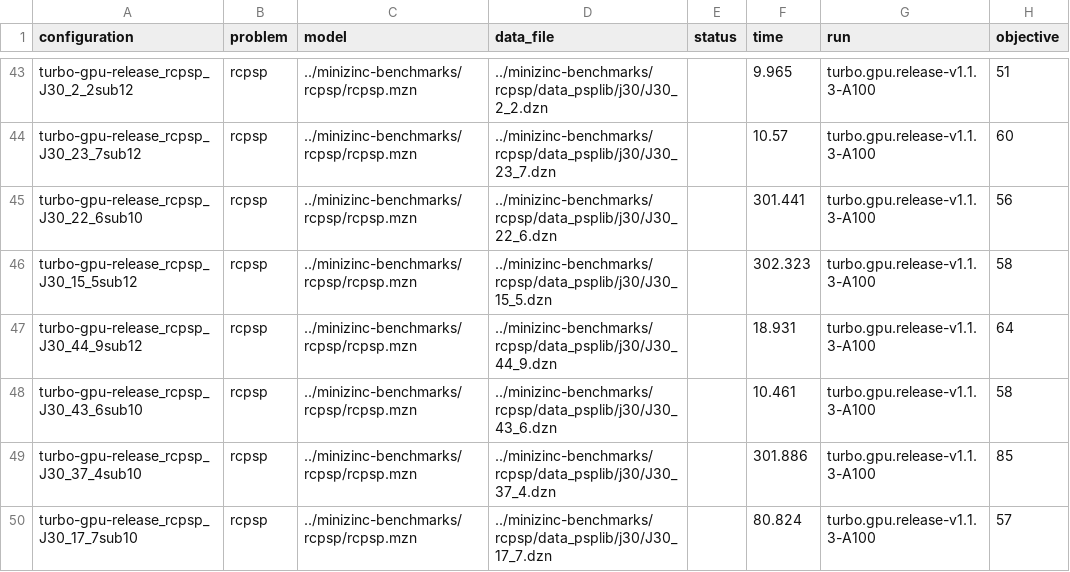
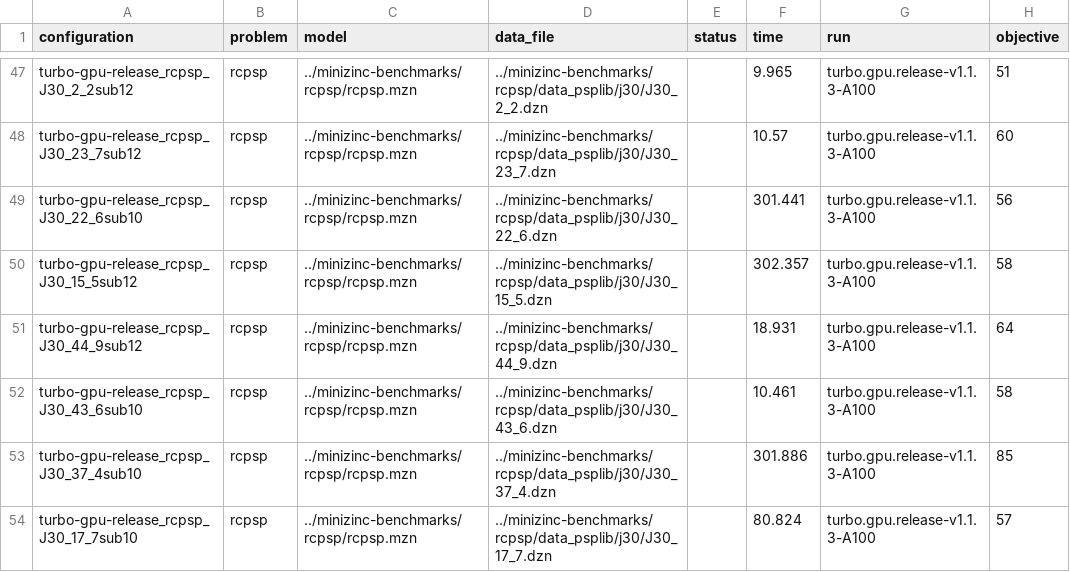
Before and after one commit to ptal/turbo, a CSV file: benchmarks/campaign/turbo.gpu.release-v1.1.3-A100-objectives.csv, drawn as a sheet; only a part is shown, gaps mark what is left out; the diff covers the shown part only.

```diff
--- a/benchmarks/campaign/turbo.gpu.release-v1.1.3-A100-objectives.csv
+++ b/benchmarks/campaign/turbo.gpu.release-v1.1.3-A100-objectives.csv
@@ -45,3 +49,3 @@
 "turbo-gpu-release_rcpsp_J30_22_6sub10","rcpsp","../minizinc-benchmarks/rcpsp/rcpsp.mzn","../minizinc-benchmarks/rcpsp/data_psplib/j30/J30_22_6.dzn","","301.441","turbo.gpu.release-v1.1.3-A100","56"
-"turbo-gpu-release_rcpsp_J30_15_5sub12","rcpsp","../minizinc-benchmarks/rcpsp/rcpsp.mzn","../minizinc-benchmarks/rcpsp/data_psplib/j30/J30_15_5.dzn","","302.323","turbo.gpu.release-v1.1.3-A100","58"
+"turbo-gpu-release_rcpsp_J30_15_5sub12","rcpsp","../minizinc-benchmarks/rcpsp/rcpsp.mzn","../minizinc-benchmarks/rcpsp/data_psplib/j30/J30_15_5.dzn","","302.357","turbo.gpu.release-v1.1.3-A100","58"
 "turbo-gpu-release_rcpsp_J30_44_9sub12","rcpsp","../minizinc-benchmarks/rcpsp/rcpsp.mzn","../minizinc-benchmarks/rcpsp/data_psplib/j30/J30_44_9.dzn","","18.931","turbo.gpu.release-v1.1.3-A100","64"
```
Also changed, not shown: 4 added rows and 3 edited cells elsewhere in this file, benchmarks/campaign/turbo.gpu.release-v1.1.0-A100-objectives.csv, benchmarks/campaign/turbo.gpu.release-v1.1.0-A100.csv, 16 other files.
